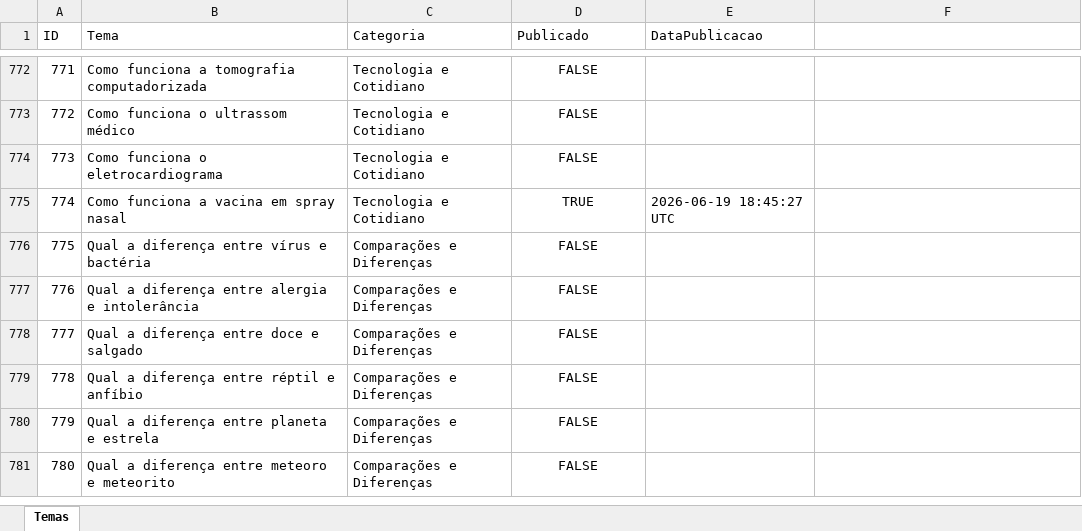
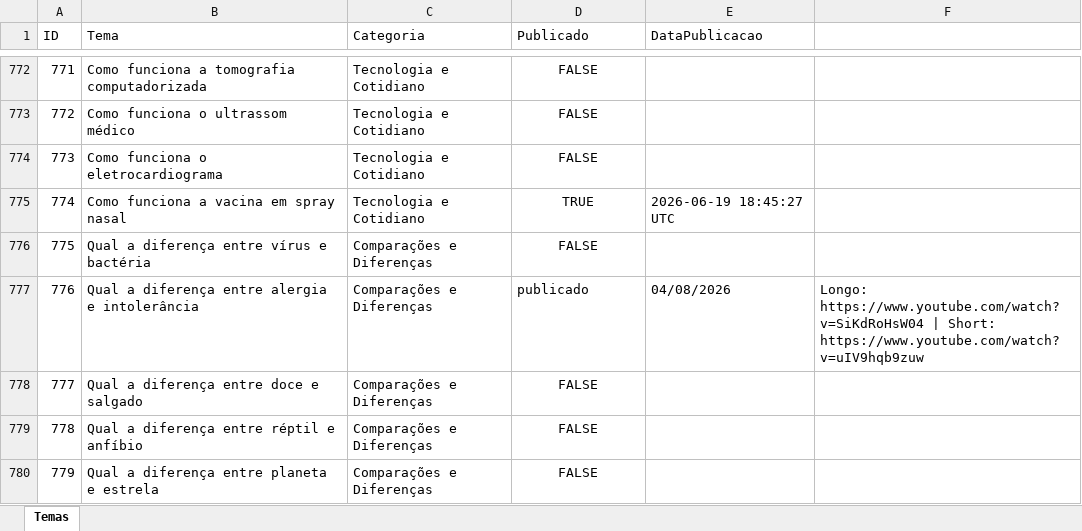
Before and after one commit to wilianjanez/InfoClubYT, an Excel workbook: temas/temas.xlsx, sheet Temas, drawn as a sheet; only a part is shown, gaps mark what is left out; the shorter side is filled out with more unchanged rows; values as stored, in another font and other column widths than the file's, no borders; the diff names each change by its address in the sheet, - before the commit and + after, or states it on an @@ line.

```diff
--- a/temas/temas.xlsx (sheet Temas)
+++ b/temas/temas.xlsx (sheet Temas)
-D777 (Publicado): FALSE
+D777 (Publicado): publicado
-D777 alignment: center
+D777 alignment: left
-E777 (DataPublicacao): (empty)
+E777 (DataPublicacao): 04/08/2026
-F777: (empty)
+F777: Longo: https://www.youtube.com/watch?v=SiKdRoHsW04 | Short: https://www.youtube.com/watch?v=uIV9hqb9zuw
```
